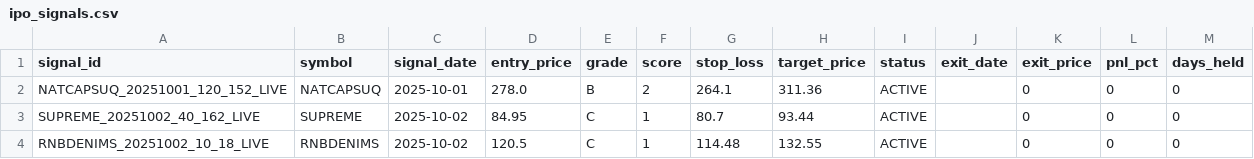
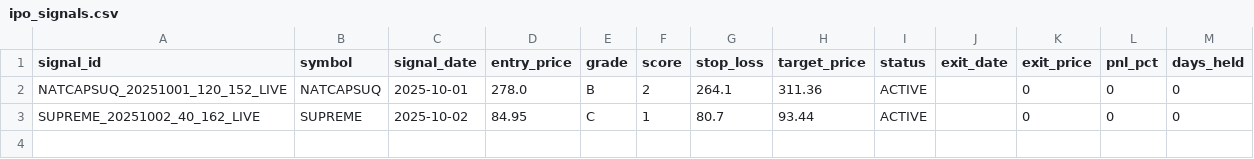
Before and after one commit to Deep-Adhia/IPO-Base-Scanner, a CSV file: ipo_signals.csv, drawn as a sheet; the diff names each change by its address in the sheet, - before the commit and + after, or states it on an @@ line.

Commit message:
CRITICAL FIX: Remove false RNBDENIMS signal and improve data validation
 Issue Identified:
- RNBDENIMS (R&B Denims Ltd.) IPO was in 2014, not 2025
- Data source contained incorrect listing dates
- Generated false signal for 10+ year old IPO

 Fixes Applied:
- Removed false RNBDENIMS signal from ipo_signals.csv
- Removed false RNBDENIMS position from ipo_positions.csv
- Added data validation to filter out future dates (>30 days)
- Added blacklist for known old companies (RNBDENIMS, RELIANCE, TCS, etc.)
- Improved date range validation in fetch.py

 Result:
- Only 2 legitimate signals remain (NATCAPSUQ, SUPREME)
- Data quality significantly improved
- Prevents false signals from old companies

This was a critical data quality issue that could have led to trading on false signals!

```diff
--- a/ipo_signals.csv
+++ b/ipo_signals.csv
-row 4: RNBDENIMS_20251002_10_18_LIVE | RNBDENIMS | 2025-10-02 | 120.5 | C | 1 | 114.48 | 132.55 | ACTIVE |  | 0 | 0 | 0
```
Also changed, not shown: ipo_positions.csv, recent_ipo_symbols.csv, 2 other files.
